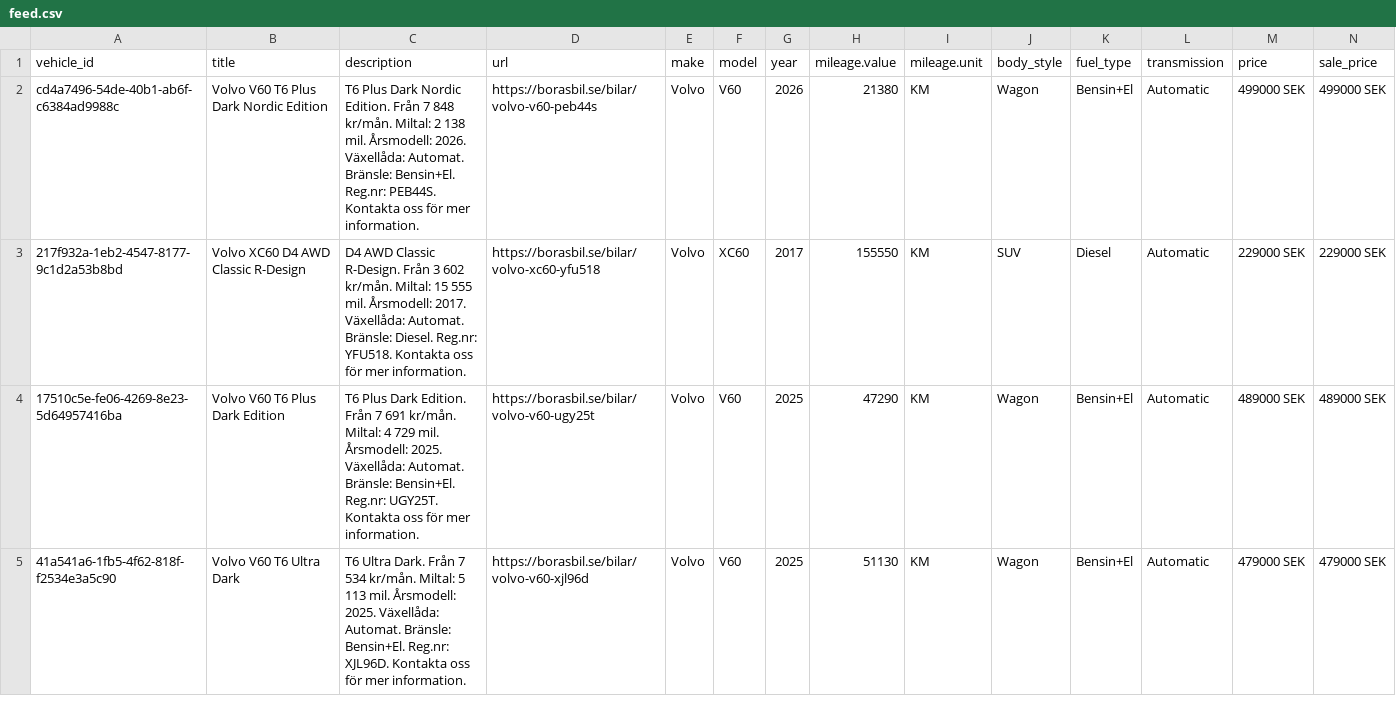
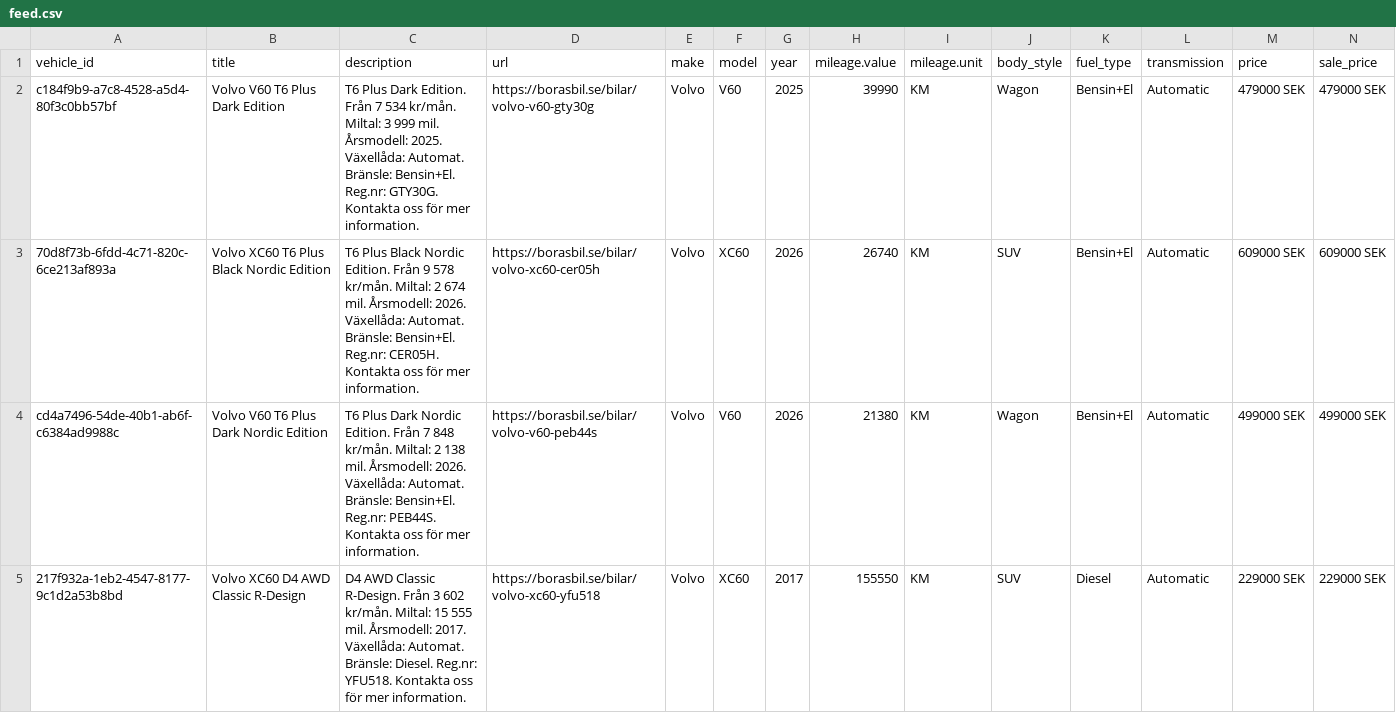
Before and after one commit to Milad-vivamedia/borasbil-facebook-feed, a CSV file: feed.csv, drawn as a sheet; only a part is shown; the shorter side is filled out with more unchanged rows; rows hold the shown columns only; the diff names each change by its address in the sheet, - before the commit and + after, or states it on an @@ line.

Commit message:
Update feed 636b492ede17f28a9ce0ffe93aae6695e222b00f

```diff
--- a/feed.csv
+++ b/feed.csv
+row 2: c184f9b9-a7c8-4528-a5d4-80f3c0bb57bf | Volvo V60 T6 Plus Dark Edition | T6 Plus Dark Edition. Från 7 534 kr/mån. Miltal: 3 999 mil. Årsmodell: 2025. Växellåda: Automat. Bränsle: Bensin+El. Reg.nr: GTY30G. Kontakta oss för mer information. | https://borasbil.se/bilar/volvo-v60-gty30g | Volvo | V60 | 2025 | 39990 | KM | Wagon | Bensin+El | Automatic | 479000 SEK | 479000 SEK
+row 3: 70d8f73b-6fdd-4c71-820c-6ce213af893a | Volvo XC60 T6 Plus Black Nordic Edition | T6 Plus Black Nordic Edition. Från 9 578 kr/mån. Miltal: 2 674 mil. Årsmodell: 2026. Växellåda: Automat. Bränsle: Bensin+El. Reg.nr: CER05H. Kontakta oss för mer information. | https://borasbil.se/bilar/volvo-xc60-cer05h | Volvo | XC60 | 2026 | 26740 | KM | SUV | Bensin+El | Automatic | 609000 SEK | 609000 SEK
```
Also changed, not shown: 2 other files.
